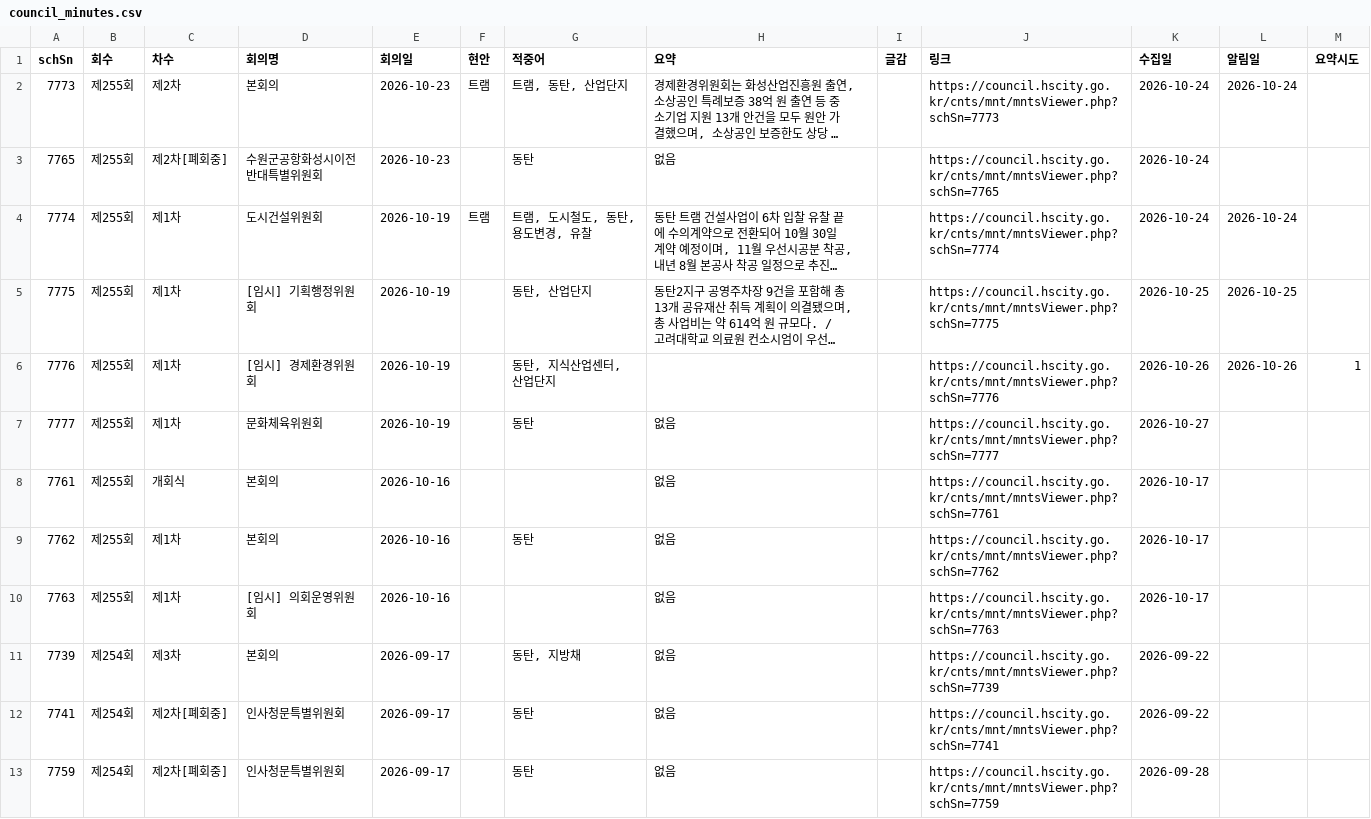
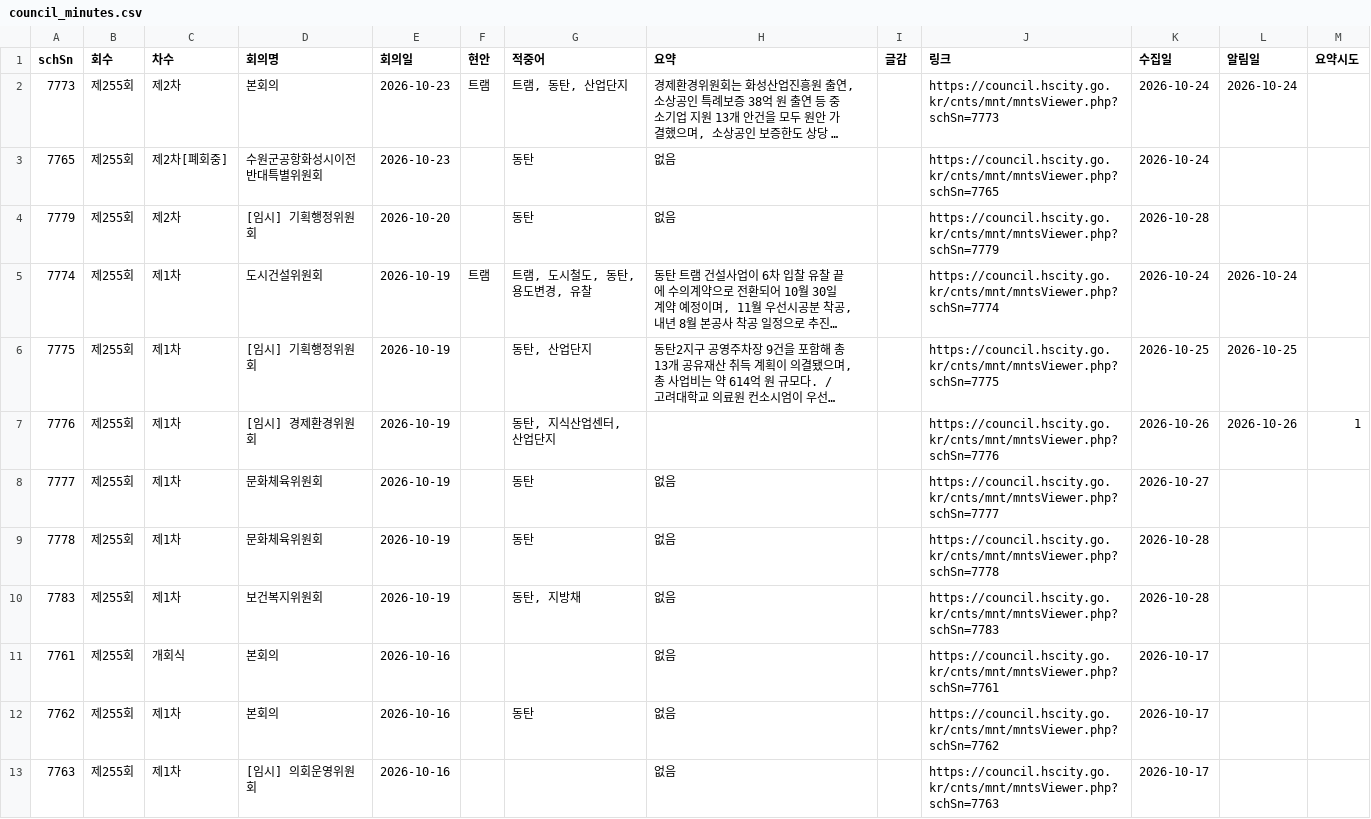
Before and after one commit to jay70park-cyber/jisik-blog-auto, a CSV file: data/council_minutes.csv, drawn as a sheet; only a part is shown; the shorter side is filled out with more unchanged rows; long unchanged cells end in …; the diff names each change by its address in the sheet, - before the commit and + after, or states it on an @@ line.

```diff
--- a/data/council_minutes.csv
+++ b/data/council_minutes.csv
+row 4: 7779 | 제255회 | 제2차 | [임시] 기획행정위원회 | 2026-10-20 |  | 동탄 | 없음 |  | https://council.hscity.go.kr/cnts/mnt/mntsViewer.php?schSn=7779 | 2026-10-28
+row 9: 7778 | 제255회 | 제1차 | 문화체육위원회 | 2026-10-19 |  | 동탄 | 없음 |  | https://council.hscity.go.kr/cnts/mnt/mntsViewer.php?schSn=7778 | 2026-10-28
+row 10: 7783 | 제255회 | 제1차 | 보건복지위원회 | 2026-10-19 |  | 동탄, 지방채 | 없음 |  | https://council.hscity.go.kr/cnts/mnt/mntsViewer.php?schSn=7783 | 2026-10-28
```
Also changed, not shown: data/hscity_notices.csv, 1 other file.
